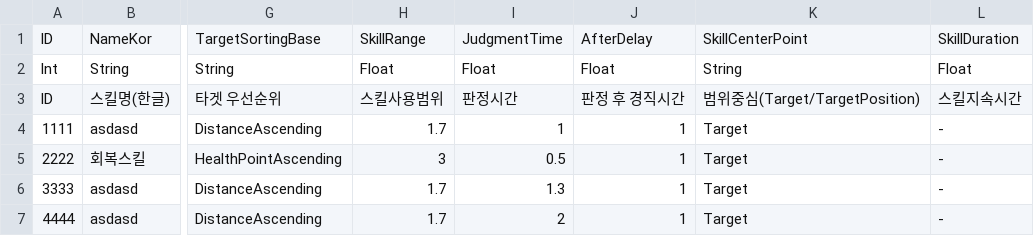
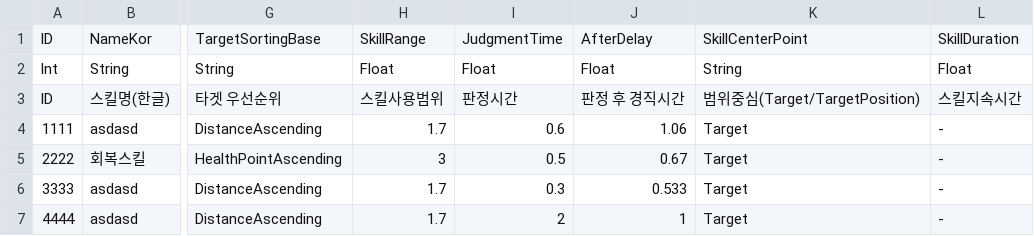
Before and after one commit to Ctrl-GameMakers/Ctrl, a CSV file: Assets/Resources/DataBase/SkillDataBase.csv, drawn as a sheet; only a part is shown, gaps mark what is left out; the diff names each change by its address in the sheet, - before the commit and + after, or states it on an @@ line.

```diff
--- a/Assets/Resources/DataBase/SkillDataBase.csv
+++ b/Assets/Resources/DataBase/SkillDataBase.csv
-I4: 1
+I4: 0.6
-J4: 1
+J4: 1.06
-J5: 1
+J5: 0.67
-I6: 1.3
+I6: 0.3
-J6: 1
+J6: 0.533
```
Also changed, not shown: Assets/Resources/DataBase/UnitDataBase.csv, 13 other files.
